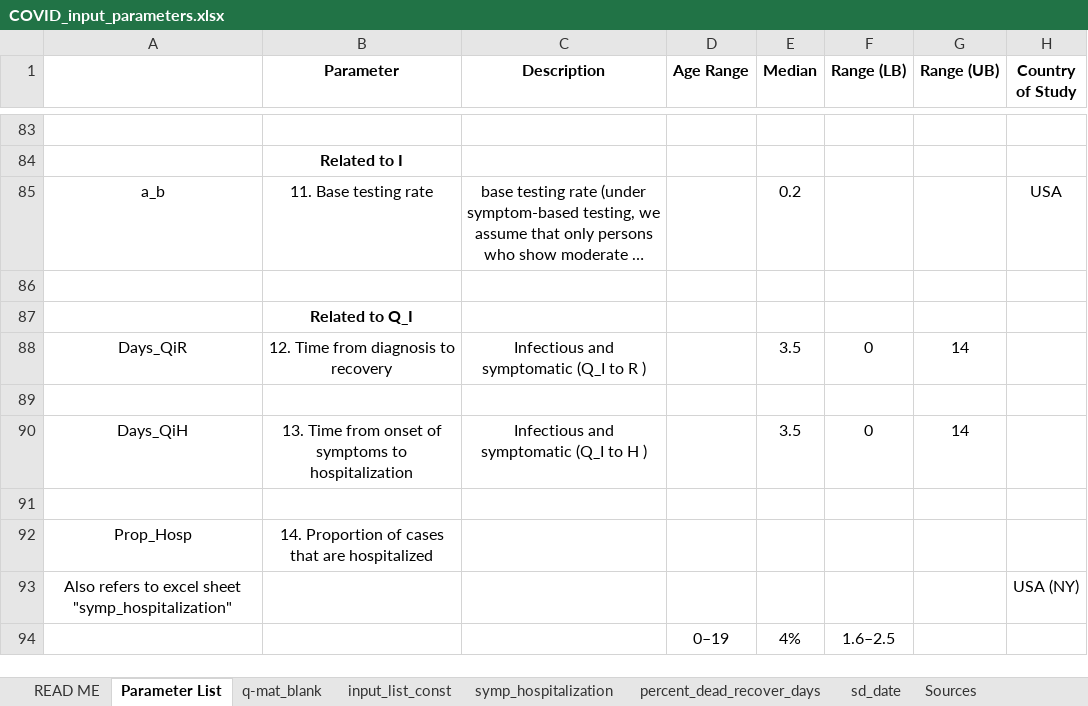
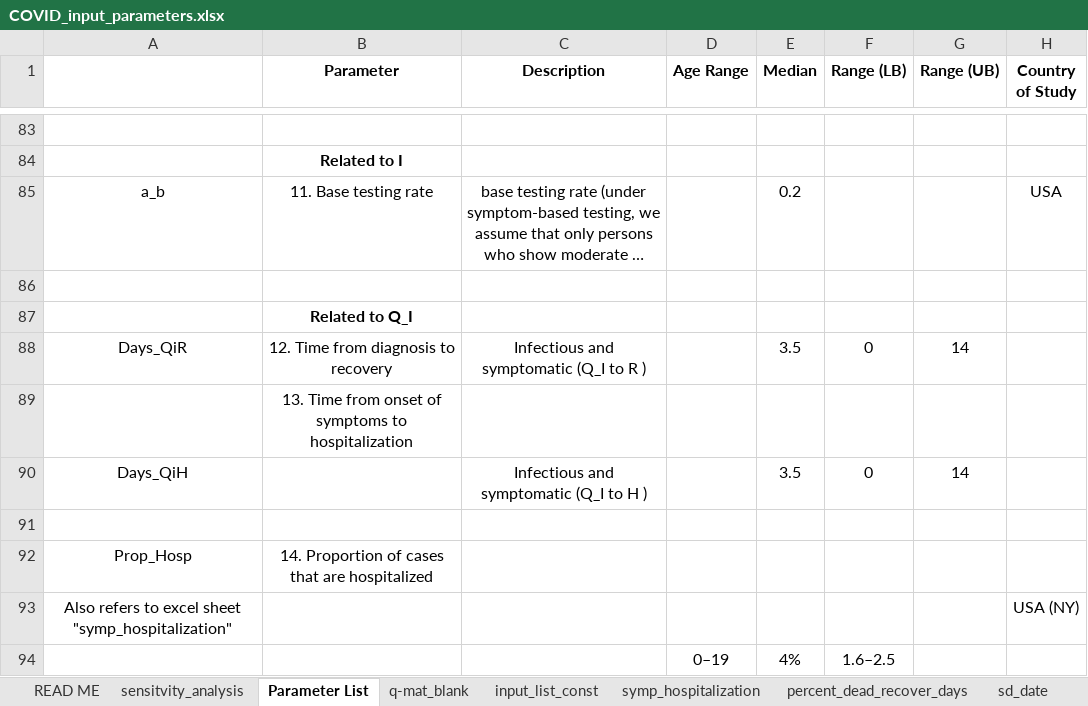
Before and after one commit to ronmallach/base-app, an Excel workbook: app/COVID19master/data/COVID_input_parameters.xlsx, sheet Parameter List, drawn as a sheet; only a part is shown, gaps mark what is left out; long unchanged cells end in …; values as stored, in another font and other column widths than the file's, no borders; the diff names each change by its address in the sheet, - before the commit and + after, or states it on an @@ line.

```diff
--- a/app/COVID19master/data/COVID_input_parameters.xlsx (sheet Parameter List)
+++ b/app/COVID19master/data/COVID_input_parameters.xlsx (sheet Parameter List)
+sheet tab: sensitvity_analysis
-B89 (Parameter): (empty)
+B89 (Parameter): 13. Time from onset of symptoms to hospitalization
-B90 (Parameter): 13. Time from onset of symptoms to hospitalization
+B90 (Parameter): (empty)
```
Also changed, not shown: sheet Sources, sheet sd_date, sheet input_list_const, app/COVID19master/data/RL_input.xlsx, app/COVID19master/data/actual_valid_data.xlsx, 40 other files.
